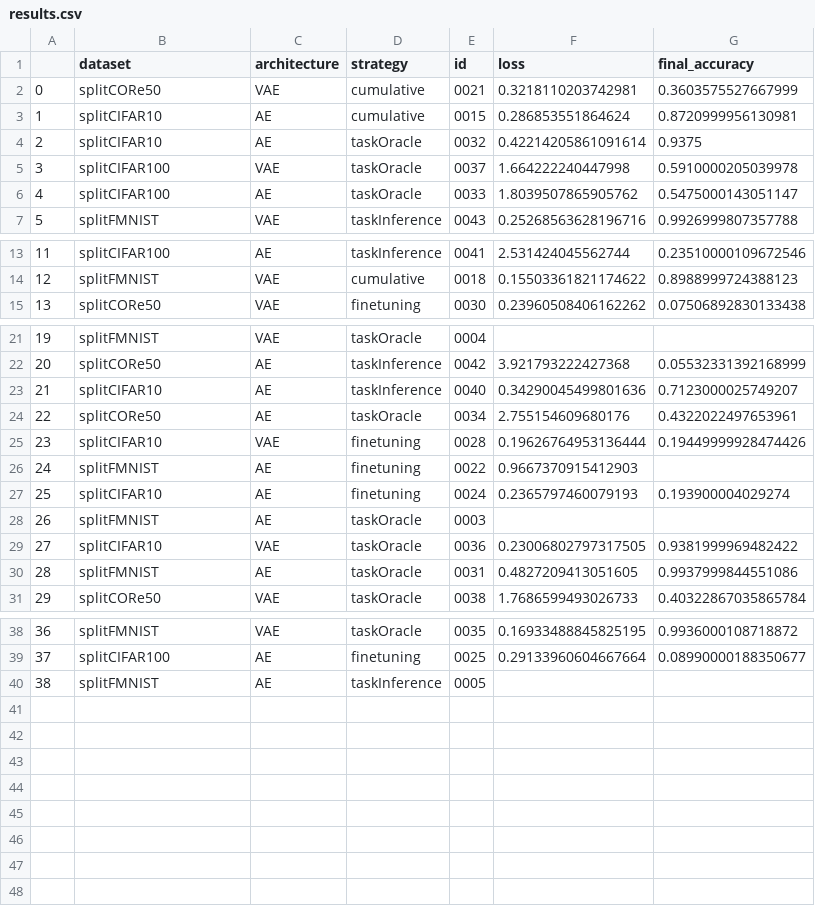
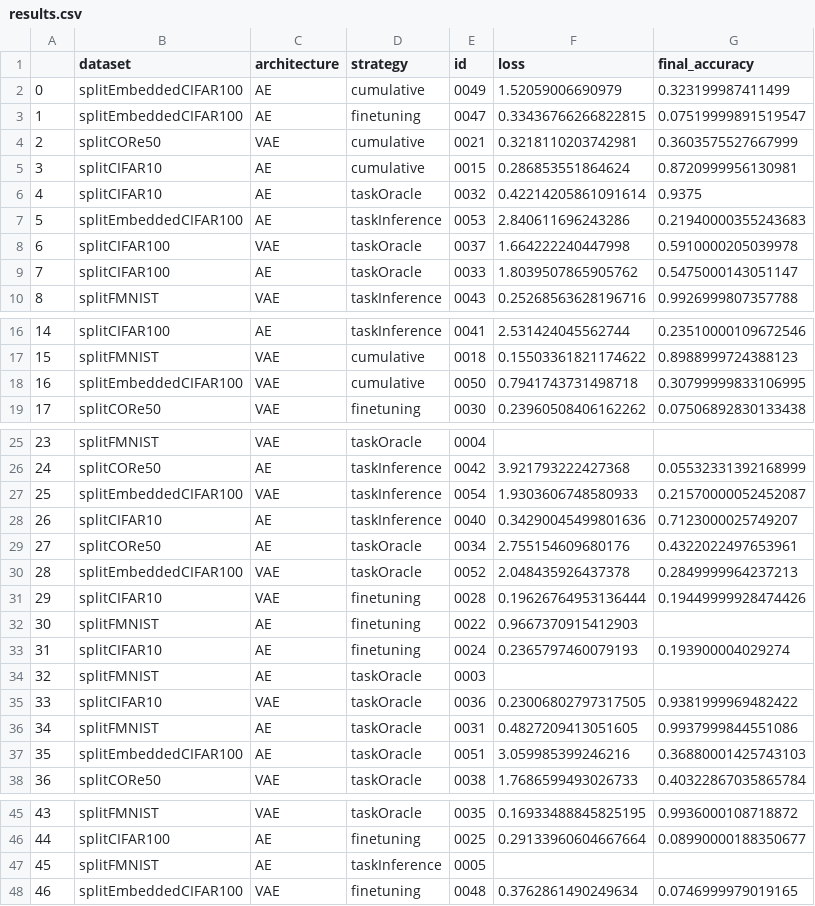
Before and after one commit to tachyonicClock/SurpriseNet-CIKM-23, a CSV file: results/results.csv, drawn as a sheet; only a part is shown, gaps mark what is left out; addresses are those after the commit; the diff names each change by its address in the sheet, - before the commit and + after, or states it on an @@ line.

```diff
--- a/results/results.csv
+++ b/results/results.csv
+row 2: 0 | splitEmbeddedCIFAR100 | AE | cumulative | 0049 | 1.52059006690979 | 0.323199987411499
+row 3: 1 | splitEmbeddedCIFAR100 | AE | finetuning | 0047 | 0.33436766266822815 | 0.07519999891519547
@@ column A renumbered between rows 4 and 47 @@
+row 7: 5 | splitEmbeddedCIFAR100 | AE | taskInference | 0053 | 2.840611696243286 | 0.21940000355243683
+row 18: 16 | splitEmbeddedCIFAR100 | VAE | cumulative | 0050 | 0.7941743731498718 | 0.30799999833106995
+row 27: 25 | splitEmbeddedCIFAR100 | VAE | taskInference | 0054 | 1.9303606748580933 | 0.21570000052452087
+row 30: 28 | splitEmbeddedCIFAR100 | VAE | taskOracle | 0052 | 2.048435926437378 | 0.2849999964237213
+row 37: 35 | splitEmbeddedCIFAR100 | AE | taskOracle | 0051 | 3.059985399246216 | 0.36880001425743103
+row 48: 46 | splitEmbeddedCIFAR100 | VAE | finetuning | 0048 | 0.3762861490249634 | 0.0746999979019165
```
Also changed, not shown: accuracy.csv, 7 other files.
